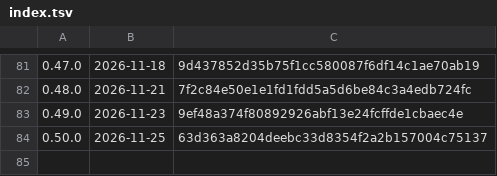
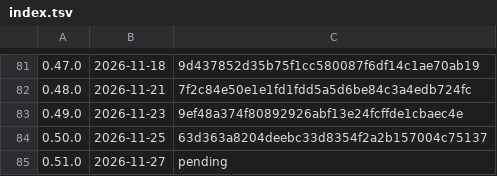
Before and after one commit to k-k1/agent-fleet, a TSV file: deploy/release/notes/index.tsv, drawn as a sheet; only a part is shown, gaps mark what is left out.

```diff
--- a/deploy/release/notes/index.tsv
+++ b/deploy/release/notes/index.tsv
@@ -84 +84,2 @@
 0.50.0	2026-11-25	63d363a8204deebc33d8354f2a2b157004c75137
+0.51.0	2026-11-27	pending
```
Also changed, not shown: 6 other files.
